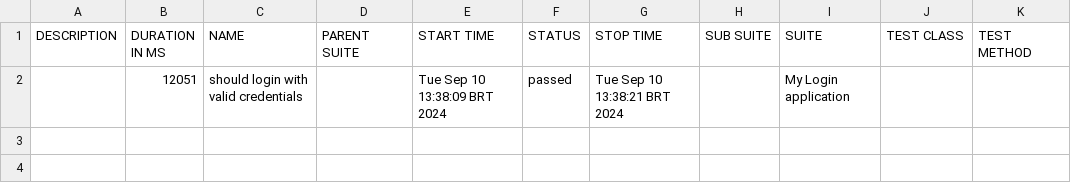
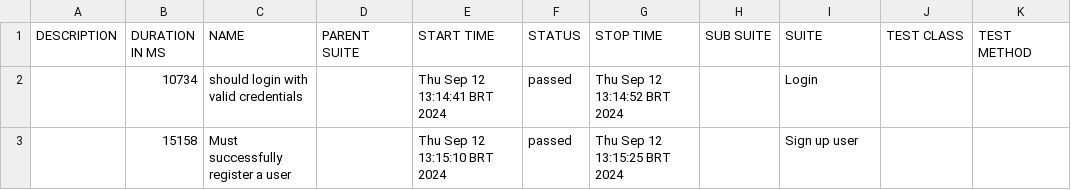
Before and after one commit to analuisaabarbosa/testeMobile_ebacStoreAPK, a CSV file: allure-report/data/suites.csv, drawn as a sheet.

```diff
--- a/allure-report/data/suites.csv
+++ b/allure-report/data/suites.csv
@@ -1,2 +1,3 @@
 "DESCRIPTION","DURATION IN MS","NAME","PARENT SUITE","START TIME","STATUS","STOP TIME","SUB SUITE","SUITE","TEST CLASS","TEST METHOD"
-"","12051","should login with valid credentials","","Tue Sep 10 13:38:09 BRT 2024","passed","Tue Sep 10 13:38:21 BRT 2024","","My Login application","",""
+"","10734","should login with valid credentials","","Thu Sep 12 13:14:41 BRT 2024","passed","Thu Sep 12 13:14:52 BRT 2024","","Login","",""
+"","15158","Must successfully register a user","","Thu Sep 12 13:15:10 BRT 2024","passed","Thu Sep 12 13:15:25 BRT 2024","","Sign up user","",""
```
Also changed, not shown: 41 other files.
